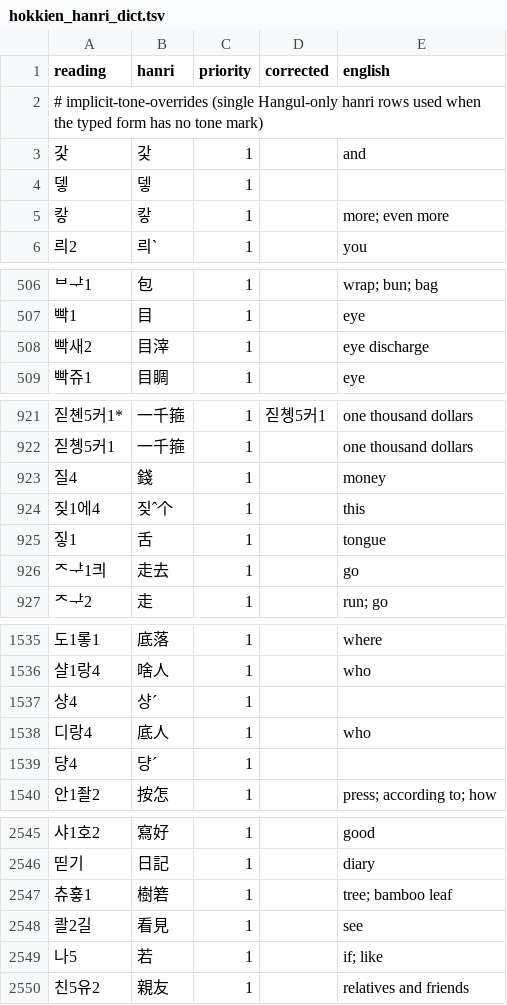
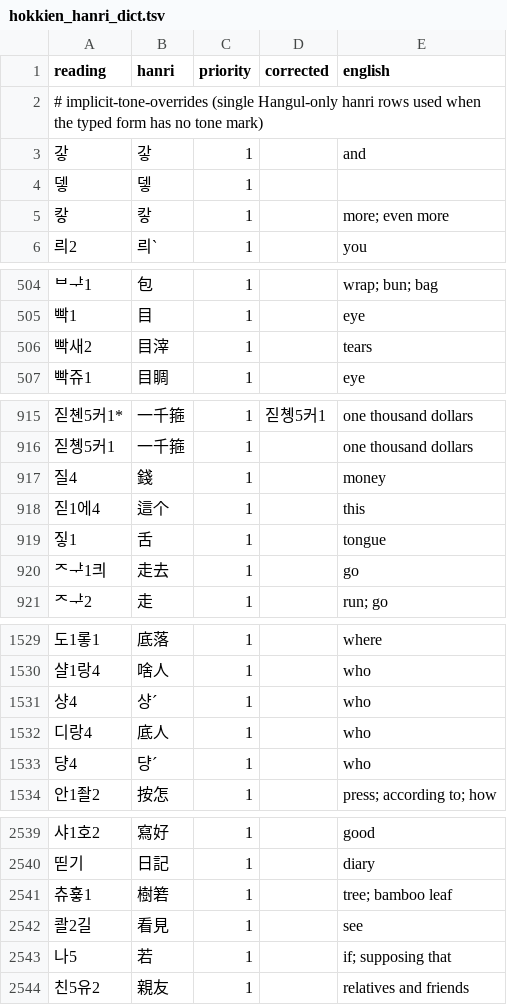
Before and after one commit to thehokkienlang/thehokkienlang.github.io, a TSV file: data/hokkien_hanri_dict.tsv, drawn as a sheet; only a part is shown, gaps mark what is left out; addresses are those after the commit; the diff covers the shown part only; the diff names each change by its address in the sheet, - before the commit and + after, or states it on an @@ line.

```diff
--- a/data/hokkien_hanri_dict.tsv
+++ b/data/hokkien_hanri_dict.tsv
@@ column A (reading) renumbered between rows 3 and 918 @@
-B3 (hanri): 갗
+B3 (hanri): 갛
-E506 (english): eye discharge
+E506 (english): tears
-B918 (hanri): 짖ˆ个
+B918 (hanri): 這个
-E1531 (english): (empty)
+E1531 (english): who
-E1533 (english): (empty)
+E1533 (english): who
-E2543 (english): if; like
+E2543 (english): if; supposing that
```
Also changed, not shown: 4 added rows, 7 removed rows and 9 edited cells elsewhere in this file.
